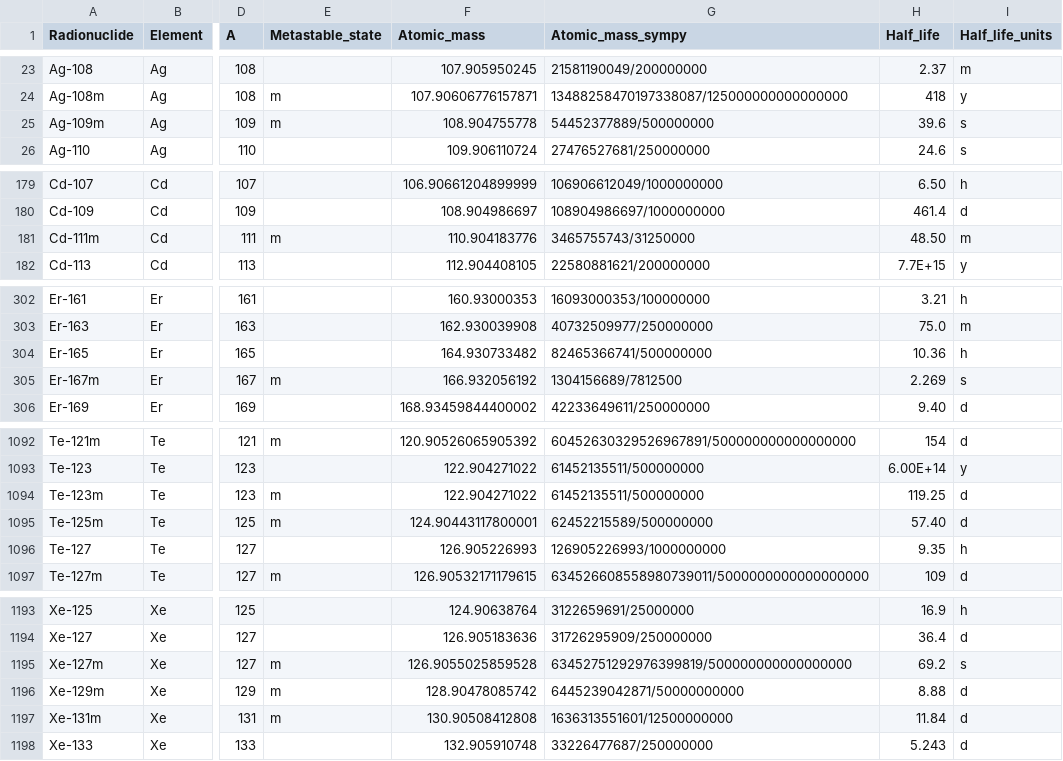
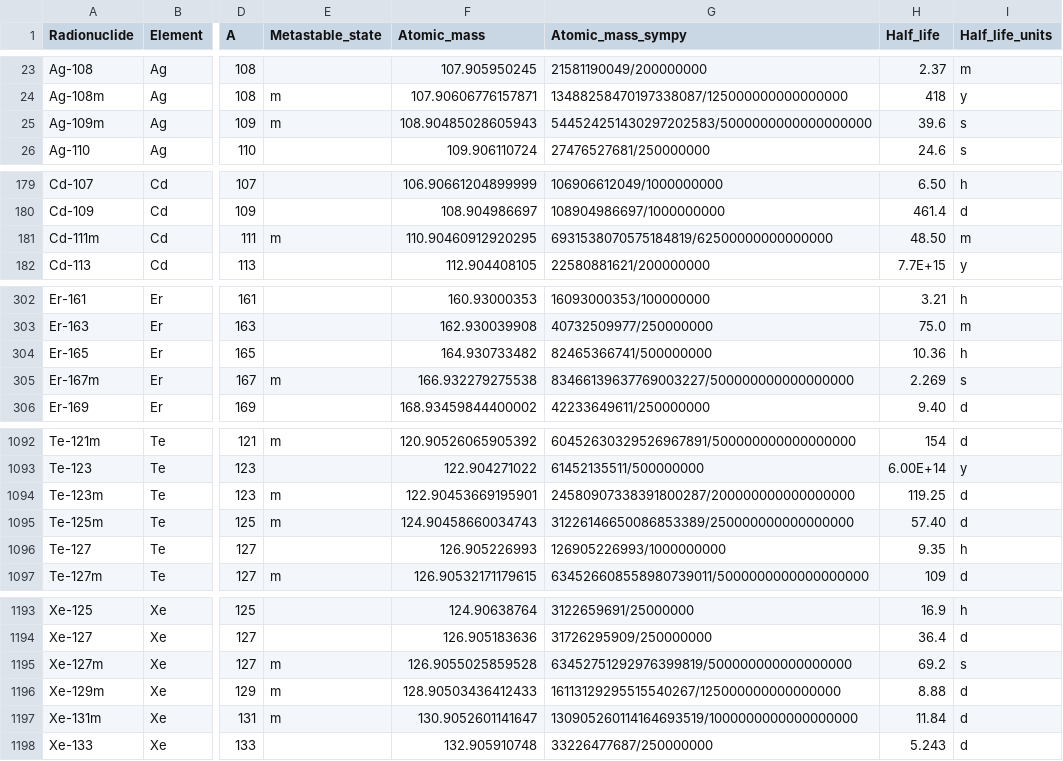
Before and after one commit to tristan-gardner/datasets, a CSV file: icrp107_ame2020_nubase2020/icrp.csv, drawn as a sheet; only a part is shown, gaps mark what is left out; the diff covers the shown part only; the diff names each change by its address in the sheet, - before the commit and + after, or states it on an @@ line.

```diff
--- a/icrp107_ame2020_nubase2020/icrp.csv
+++ b/icrp107_ame2020_nubase2020/icrp.csv
-F25 (Atomic_mass): 108.904755778
+F25 (Atomic_mass): 108.90485028605943
-G25 (Atomic_mass_sympy): 54452377889/500000000
+G25 (Atomic_mass_sympy): 544524251430297202583/5000000000000000000
-F181 (Atomic_mass): 110.904183776
+F181 (Atomic_mass): 110.90460912920295
-G181 (Atomic_mass_sympy): 3465755743/31250000
+G181 (Atomic_mass_sympy): 6931538070575184819/62500000000000000
-F305 (Atomic_mass): 166.932056192
+F305 (Atomic_mass): 166.932279275538
-G305 (Atomic_mass_sympy): 1304156689/7812500
+G305 (Atomic_mass_sympy): 83466139637769003227/500000000000000000
-F1094 (Atomic_mass): 122.904271022
+F1094 (Atomic_mass): 122.90453669195901
-G1094 (Atomic_mass_sympy): 61452135511/500000000
+G1094 (Atomic_mass_sympy): 24580907338391800287/200000000000000000
-F1095 (Atomic_mass): 124.90443117800001
+F1095 (Atomic_mass): 124.90458660034743
-G1095 (Atomic_mass_sympy): 62452215589/500000000
+G1095 (Atomic_mass_sympy): 31226146650086853389/250000000000000000
-F1196 (Atomic_mass): 128.90478085742
+F1196 (Atomic_mass): 128.90503436412433
-G1196 (Atomic_mass_sympy): 6445239042871/50000000000
+G1196 (Atomic_mass_sympy): 16113129295515540267/125000000000000000
-F1197 (Atomic_mass): 130.90508412808
+F1197 (Atomic_mass): 130.9052601141647
-G1197 (Atomic_mass_sympy): 1636313551601/12500000000
+G1197 (Atomic_mass_sympy): 130905260114164693519/1000000000000000000
```
Also changed, not shown: 44 edited cells elsewhere in this file, 3 other files.
